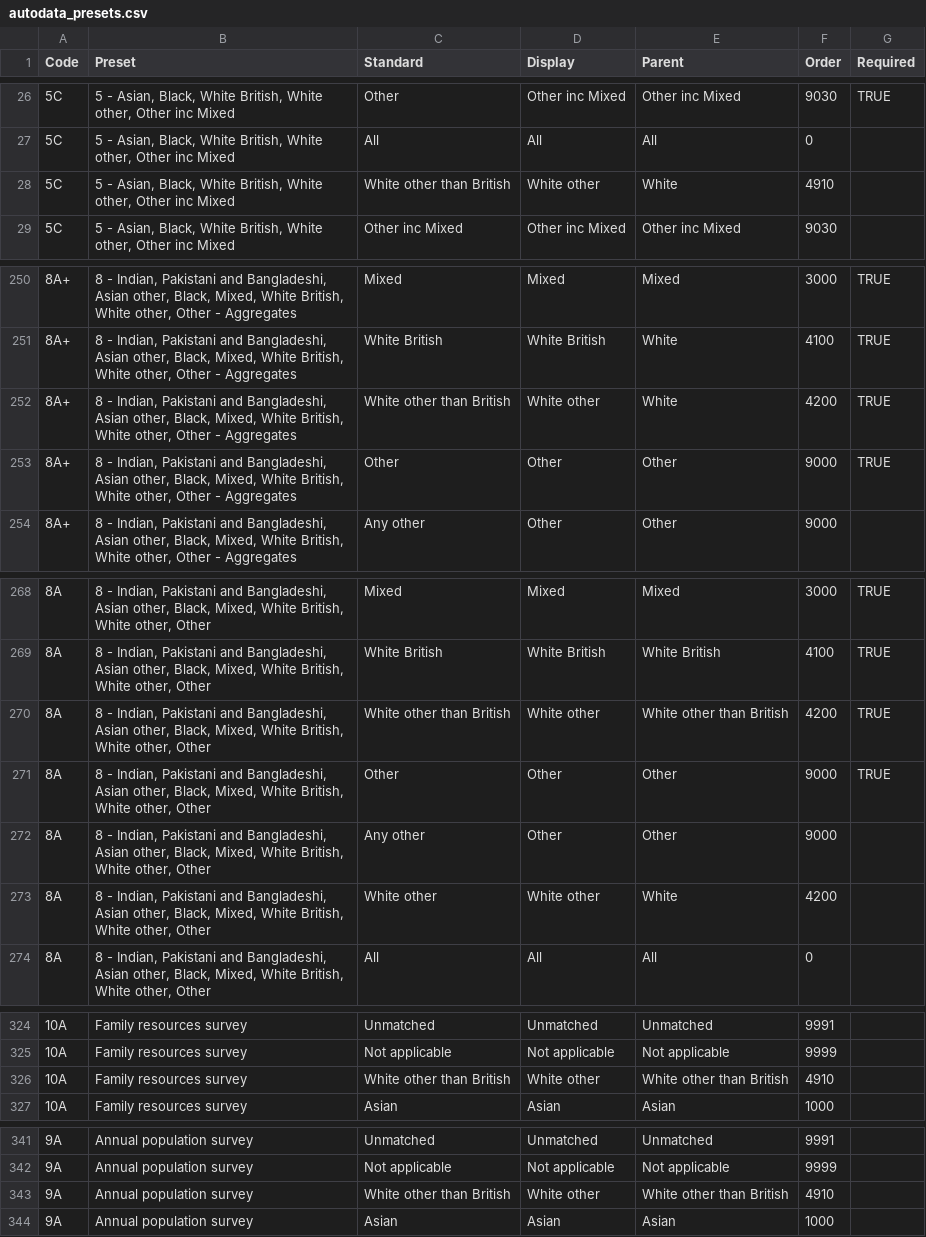
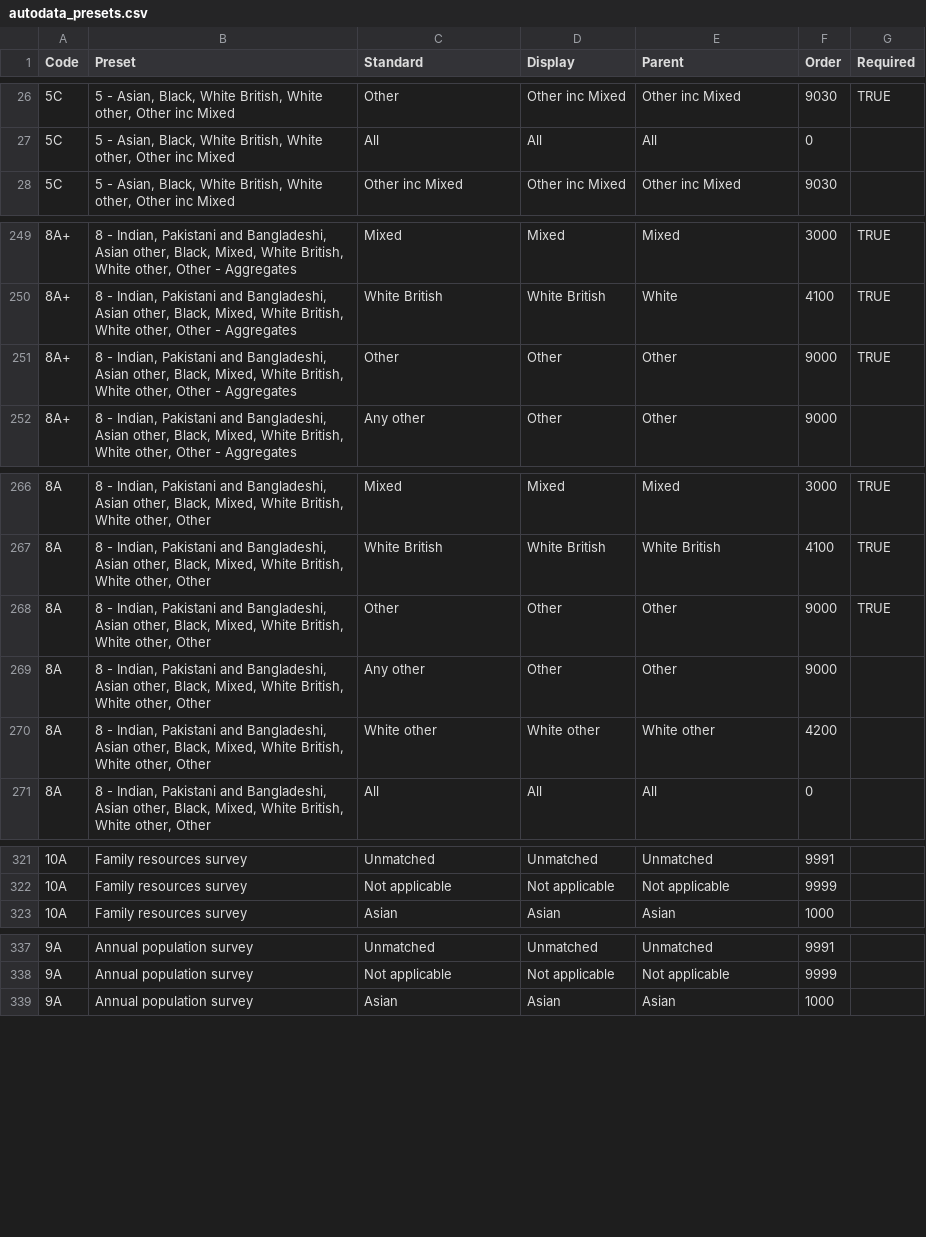
Before and after one commit to ukgov-equality-hub/ethnicity-facts-and-figures, a CSV file: application/data/builder/autodata_presets.csv, drawn as a sheet; only a part is shown, gaps mark what is left out; the diff covers the shown part only.

Commit message:
Removed all references to White other than British from the presets file

```diff
--- a/application/data/builder/autodata_presets.csv
+++ b/application/data/builder/autodata_presets.csv
@@ -27,3 +27,2 @@ Code,Preset,Standard,Display,Parent,Order,Required
 5C,"5 - Asian, Black, White British, White other, Other inc Mixed",All,All,All,0,
-5C,"5 - Asian, Black, White British, White other, Other inc Mixed",White other than British,White other,White,4910,
 5C,"5 - Asian, Black, White British, White other, Other inc Mixed",Other inc Mixed,Other inc Mixed,Other inc Mixed,9030,
@@ -251,3 +250,2 @@ Code,Preset,Standard,Display,Parent,Order,Required
 8A+,"8 - Indian, Pakistani and Bangladeshi, Asian other, Black, Mixed, White British, White other, Other - Aggregates",White British,White British,White,4100,TRUE
-8A+,"8 - Indian, Pakistani and Bangladeshi, Asian other, Black, Mixed, White British, White other, Other - Aggregates",White other than British,White other,White,4200,TRUE
 8A+,"8 - Indian, Pakistani and Bangladeshi, Asian other, Black, Mixed, White British, White other, Other - Aggregates",Other,Other,Other,9000,TRUE
@@ -269,6 +267,5 @@ Code,Preset,Standard,Display,Parent,Order,Required
 8A,"8 - Indian, Pakistani and Bangladeshi, Asian other, Black, Mixed, White British, White other, Other",White British,White British,White British,4100,TRUE
-8A,"8 - Indian, Pakistani and Bangladeshi, Asian other, Black, Mixed, White British, White other, Other",White other than British,White other,White other than British,4200,TRUE
 8A,"8 - Indian, Pakistani and Bangladeshi, Asian other, Black, Mixed, White British, White other, Other",Other,Other,Other,9000,TRUE
 8A,"8 - Indian, Pakistani and Bangladeshi, Asian other, Black, Mixed, White British, White other, Other",Any other,Other,Other,9000,
-8A,"8 - Indian, Pakistani and Bangladeshi, Asian other, Black, Mixed, White British, White other, Other",White other,White other,White,4200,
+8A,"8 - Indian, Pakistani and Bangladeshi, Asian other, Black, Mixed, White British, White other, Other",White other,White other,White other,4200,
 8A,"8 - Indian, Pakistani and Bangladeshi, Asian other, Black, Mixed, White British, White other, Other",All,All,All,0,
@@ -325,3 +322,2 @@ Code,Preset,Standard,Display,Parent,Order,Required
 10A,Family resources survey,Not applicable,Not applicable,Not applicable,9999,
-10A,Family resources survey,White other than British,White other,White other than British,4910,
 10A,Family resources survey,Asian,Asian,Asian,1000,
@@ -342,3 +338,2 @@ Code,Preset,Standard,Display,Parent,Order,Required
 9A,Annual population survey,Not applicable,Not applicable,Not applicable,9999,
-9A,Annual population survey,White other than British,White other,White other than British,4910,
 9A,Annual population survey,Asian,Asian,Asian,1000,
```
Also changed, not shown: 2 removed rows and 3 edited cells elsewhere in this file.
